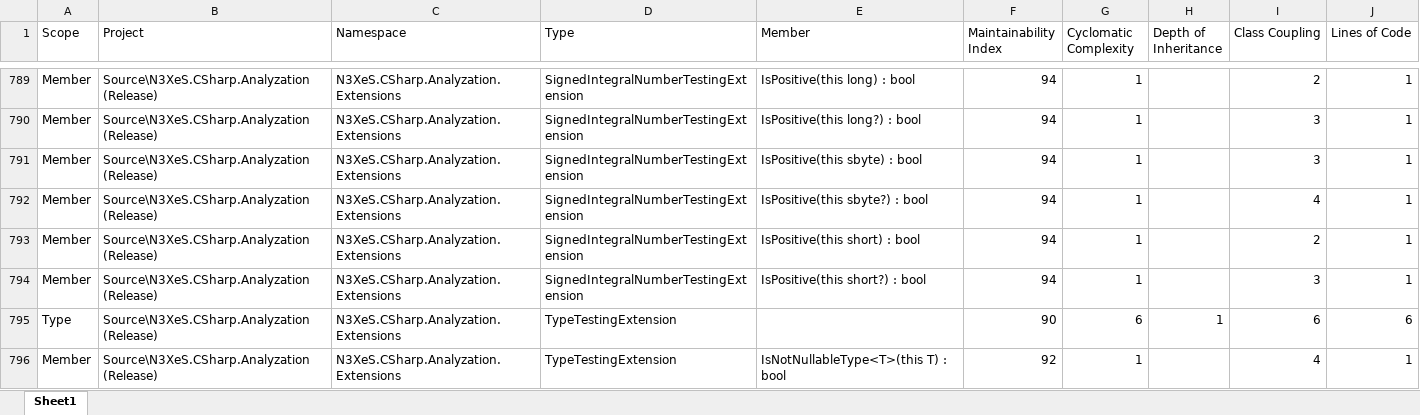
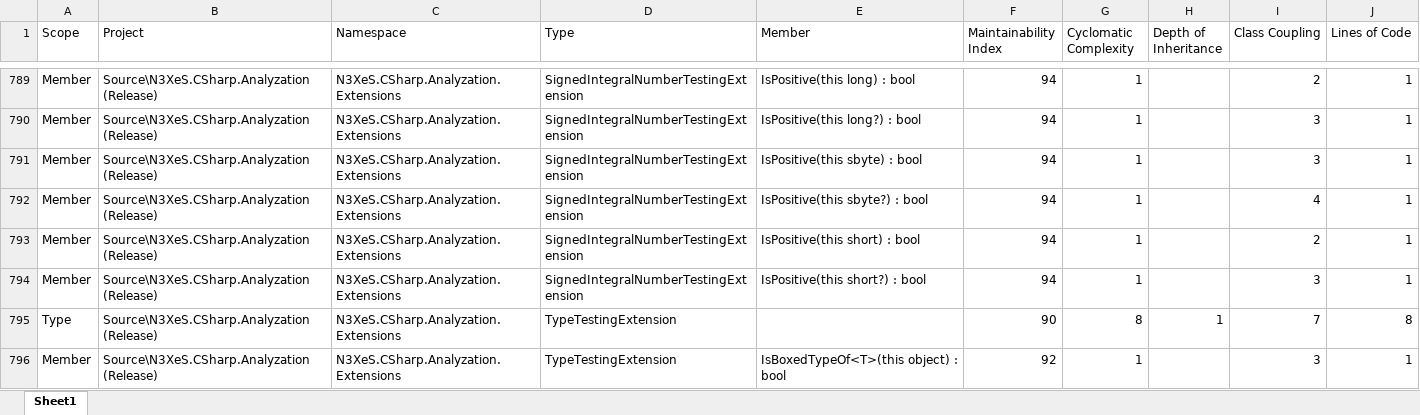
Before and after one commit to n3xes/Analyzation, an Excel workbook: Docs/N3XeS.CSharp.Analyzation Code Metrics.xlsx, sheet Sheet1, drawn as a sheet; only a part is shown, gaps mark what is left out; the shorter side is filled out with more unchanged rows; values as stored, in another font and other column widths than the file's, no borders; the diff covers the shown part only; the diff names each change by its address in the sheet, - before the commit and + after, or states it on an @@ line.

Commit message:
Added boxed interrogation.

```diff
--- a/Docs/N3XeS.CSharp.Analyzation Code Metrics.xlsx (sheet Sheet1)
+++ b/Docs/N3XeS.CSharp.Analyzation Code Metrics.xlsx (sheet Sheet1)
-G795 (Cyclomatic Complexity): 6
+G795 (Cyclomatic Complexity): 8
-I795 (Class Coupling): 6
+I795 (Class Coupling): 7
-J795 (Lines of Code): 6
+J795 (Lines of Code): 8
+row 796: Member | Source\N3XeS.CSharp.Analyzation (Release) | N3XeS.CSharp.Analyzation.Extensions | TypeTestingExtension | IsBoxedTypeOf<T>(this object) : bool | 92 | 1 |  | 3 | 1
```
Also changed, not shown: 3 added rows and 11 edited cells elsewhere in this sheet, 14 other files.
